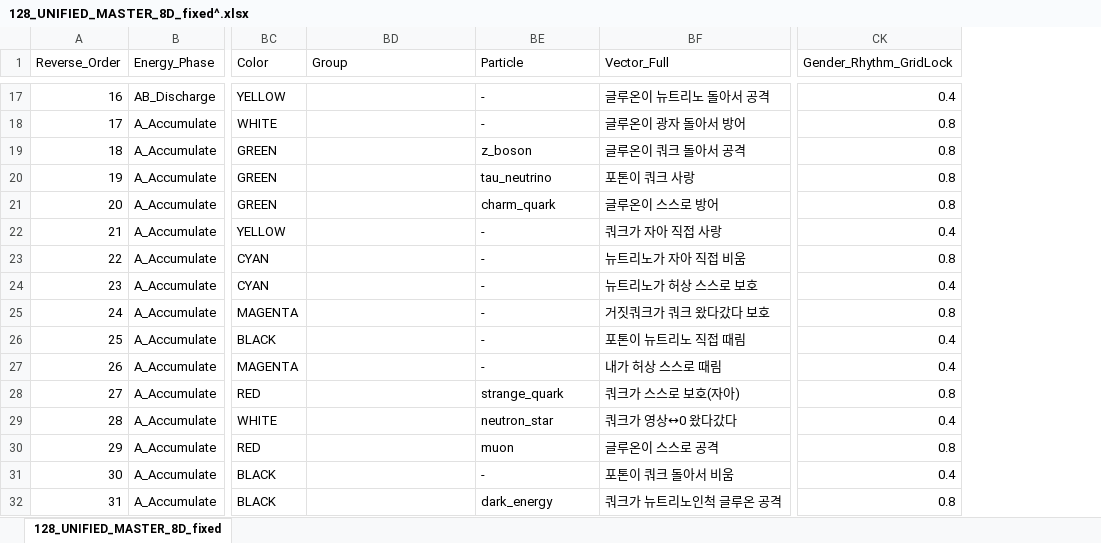
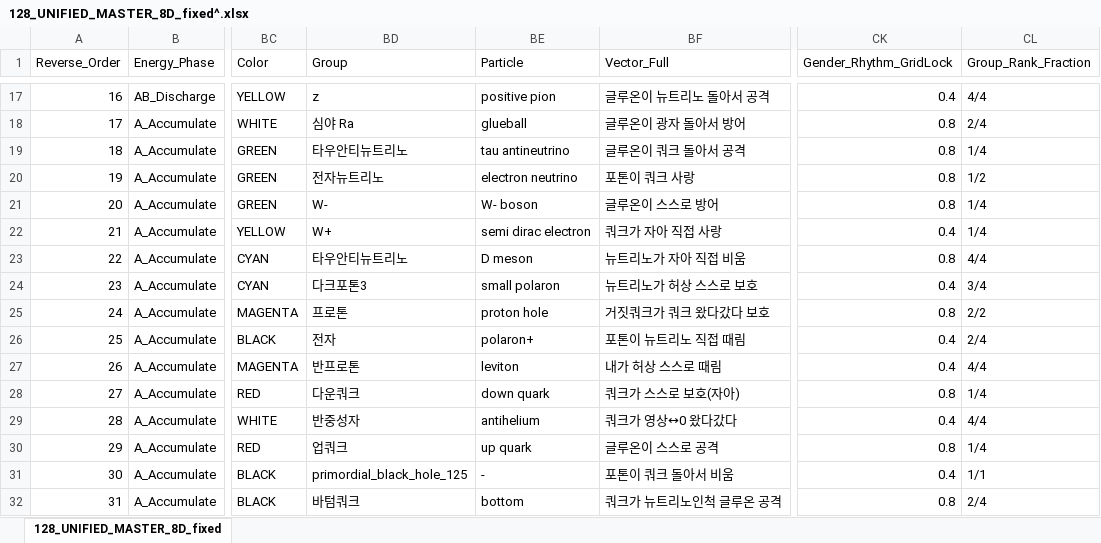
Before and after one commit to ilwoongchoi/ss, an Excel workbook: Downloads/128_UNIFIED_MASTER_8D_fixed^.xlsx, sheet 128_UNIFIED_MASTER_8D_fixed, drawn as a sheet; only a part is shown, gaps mark what is left out; values as stored, in another font and other column widths than the file's, no borders; the diff covers the shown part only; the diff names each change by its address in the sheet, - before the commit and + after, or states it on an @@ line.

Commit message:
Assign particle groups and add Group_Rank_Fraction column to 128 master table

```diff
--- a/Downloads/128_UNIFIED_MASTER_8D_fixed^.xlsx (sheet 128_UNIFIED_MASTER_8D_fixed)
+++ b/Downloads/128_UNIFIED_MASTER_8D_fixed^.xlsx (sheet 128_UNIFIED_MASTER_8D_fixed)
+column CL (Group_Rank_Fraction), rows 17-32: 4/4 | 2/4 | 1/4 | 1/2 | 1/4 | 1/4 | 4/4 | 3/4 | 2/2 | 2/4 | 4/4 | 1/4 | 4/4 | 1/4 | 1/1 | 2/4
-BD17 (Group): (empty)
+BD17 (Group): z
-BE17 (Particle): -
+BE17 (Particle): positive pion
-BD18 (Group): (empty)
+BD18 (Group): 심야 Ra
-BE18 (Particle): -
+BE18 (Particle): glueball
-BD19 (Group): (empty)
+BD19 (Group): 타우안티뉴트리노
-BE19 (Particle): z_boson
+BE19 (Particle): tau antineutrino
-BD20 (Group): (empty)
+BD20 (Group): 전자뉴트리노
-BE20 (Particle): tau_neutrino
+BE20 (Particle): electron neutrino
-BD21 (Group): (empty)
+BD21 (Group): W-
-BE21 (Particle): charm_quark
+BE21 (Particle): W- boson
-BD22 (Group): (empty)
+BD22 (Group): W+
-BE22 (Particle): -
+BE22 (Particle): semi dirac electron
-BD23 (Group): (empty)
+BD23 (Group): 타우안티뉴트리노
-BE23 (Particle): -
+BE23 (Particle): D meson
-BD24 (Group): (empty)
+BD24 (Group): 다크포톤3
-BE24 (Particle): -
+BE24 (Particle): small polaron
-BD25 (Group): (empty)
+BD25 (Group): 프로톤
-BE25 (Particle): -
+BE25 (Particle): proton hole
-BD26 (Group): (empty)
+BD26 (Group): 전자
-BE26 (Particle): -
+BE26 (Particle): polaron+
-BD27 (Group): (empty)
+BD27 (Group): 반프로톤
-BE27 (Particle): -
+BE27 (Particle): leviton
-BD28 (Group): (empty)
+BD28 (Group): 다운쿼크
-BE28 (Particle): strange_quark
+BE28 (Particle): down quark
-BD29 (Group): (empty)
+BD29 (Group): 반중성자
-BE29 (Particle): neutron_star
+BE29 (Particle): antihelium
-BD30 (Group): (empty)
+BD30 (Group): 업쿼크
-BE30 (Particle): muon
+BE30 (Particle): up quark
-BD31 (Group): (empty)
+BD31 (Group): primordial_black_hole_125
-BD32 (Group): (empty)
+BD32 (Group): 바텀쿼크
-BE32 (Particle): dark_energy
+BE32 (Particle): bottom
```
Also changed, not shown: 215 edited cells elsewhere in this sheet.
